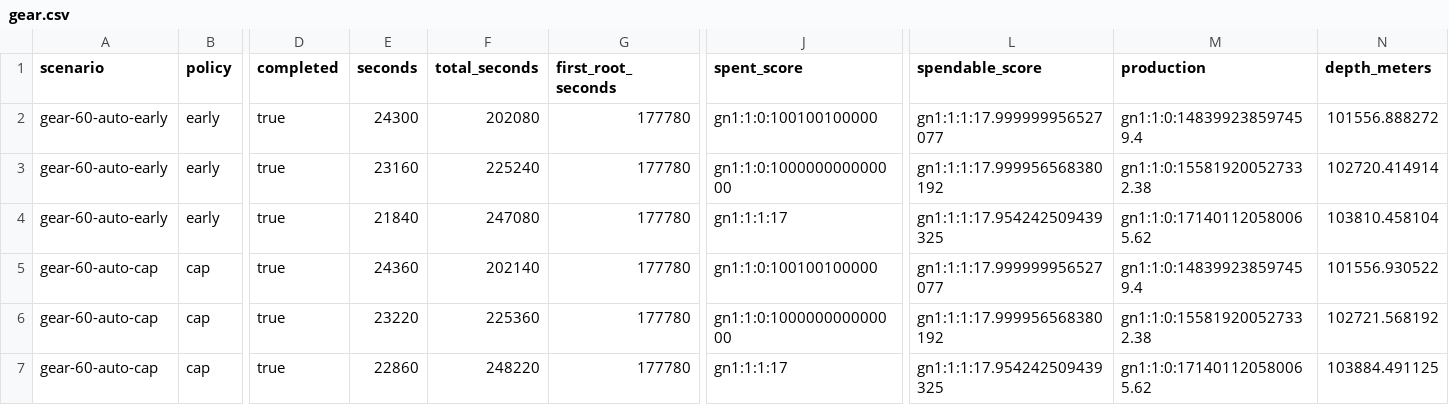
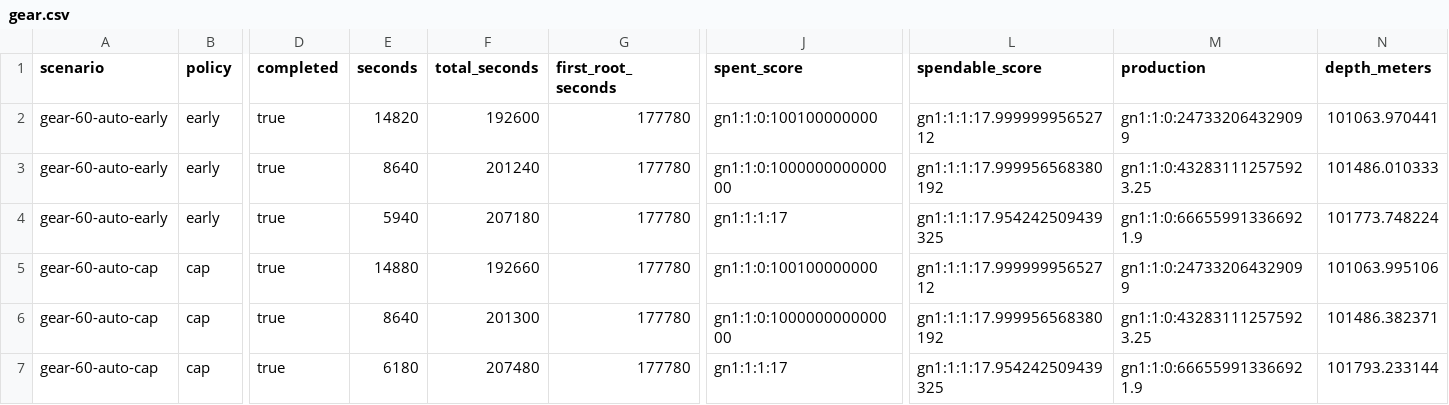
Before and after one commit to mkunori/oimo-depth, a CSV file: docs/balance/generated/gear.csv, drawn as a sheet; only a part is shown, gaps mark what is left out; the diff covers the shown part only; the diff names each change by its address in the sheet, - before the commit and + after, or states it on an @@ line.

```diff
--- a/docs/balance/generated/gear.csv
+++ b/docs/balance/generated/gear.csv
-E2 (seconds): 24300
+E2 (seconds): 14820
-F2 (total_seconds): 202080
+F2 (total_seconds): 192600
-J2 (spent_score): gn1:1:0:100100100000
+J2 (spent_score): gn1:1:0:100100000000
-L2 (spendable_score): gn1:1:1:17.999999956527077
+L2 (spendable_score): gn1:1:1:17.99999995652712
-M2 (production): gn1:1:0:148399238597459.4
+M2 (production): gn1:1:0:247332064329099
-N2 (depth_meters): 101556.888272
+N2 (depth_meters): 101063.970441
-E3 (seconds): 23160
+E3 (seconds): 8640
-F3 (total_seconds): 225240
+F3 (total_seconds): 201240
-M3 (production): gn1:1:0:155819200527332.38
+M3 (production): gn1:1:0:432831112575923.25
-N3 (depth_meters): 102720.414914
+N3 (depth_meters): 101486.010333
-E4 (seconds): 21840
+E4 (seconds): 5940
-F4 (total_seconds): 247080
+F4 (total_seconds): 207180
-M4 (production): gn1:1:0:171401120580065.62
+M4 (production): gn1:1:0:666559913366921.9
-N4 (depth_meters): 103810.458104
+N4 (depth_meters): 101773.748224
-E5 (seconds): 24360
+E5 (seconds): 14880
-F5 (total_seconds): 202140
+F5 (total_seconds): 192660
-J5 (spent_score): gn1:1:0:100100100000
+J5 (spent_score): gn1:1:0:100100000000
-L5 (spendable_score): gn1:1:1:17.999999956527077
+L5 (spendable_score): gn1:1:1:17.99999995652712
-M5 (production): gn1:1:0:148399238597459.4
+M5 (production): gn1:1:0:247332064329099
-N5 (depth_meters): 101556.930522
+N5 (depth_meters): 101063.995106
-E6 (seconds): 23220
+E6 (seconds): 8640
-F6 (total_seconds): 225360
+F6 (total_seconds): 201300
-M6 (production): gn1:1:0:155819200527332.38
+M6 (production): gn1:1:0:432831112575923.25
-N6 (depth_meters): 102721.568192
+N6 (depth_meters): 101486.382371
-E7 (seconds): 22860
+E7 (seconds): 6180
-F7 (total_seconds): 248220
+F7 (total_seconds): 207480
-M7 (production): gn1:1:0:171401120580065.62
+M7 (production): gn1:1:0:666559913366921.9
-N7 (depth_meters): 103884.491125
+N7 (depth_meters): 101793.233144
```
Also changed, not shown: 28 edited cells elsewhere in this file, docs/balance/generated/gear-modes.csv, docs/balance/generated/root-cycle.csv, 46 other files.
